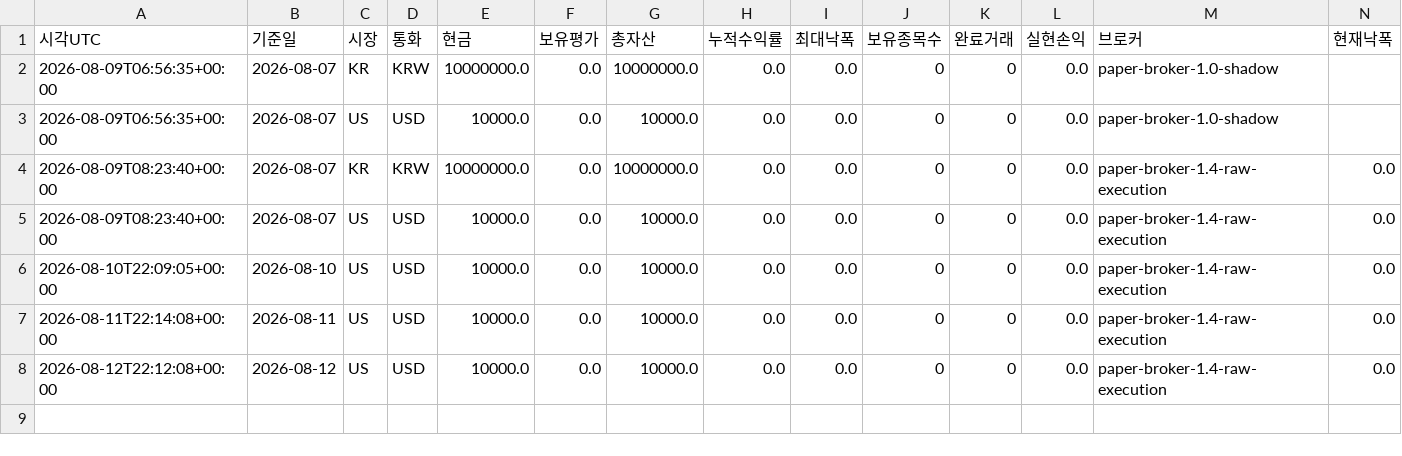
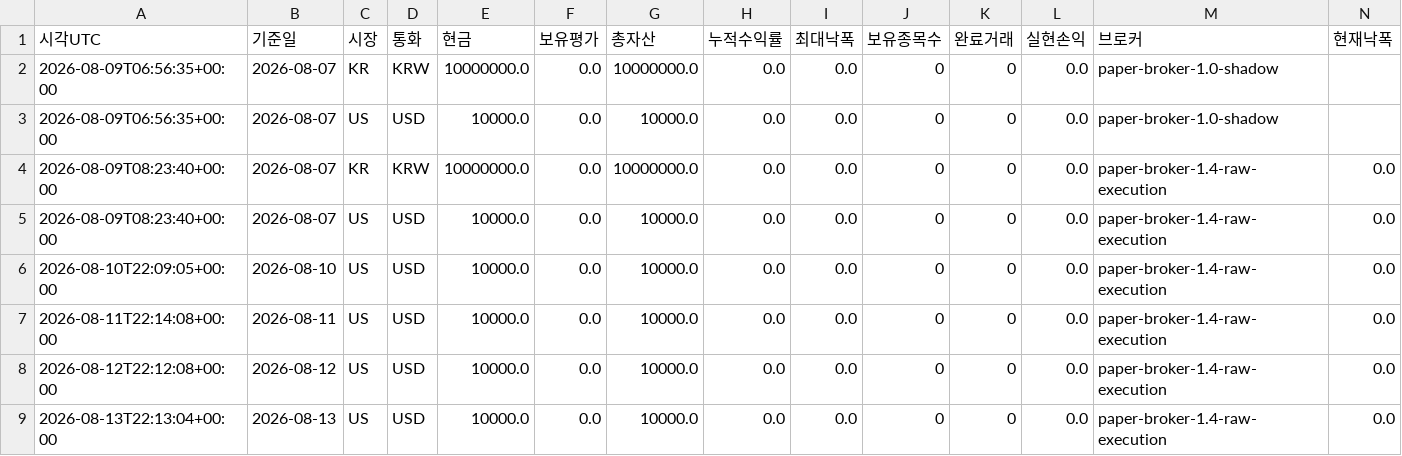
Before and after one commit to dg4200355-arch/apex-ai-trading-bot, a CSV file: reports/paper_account.csv, drawn as a sheet; only a part is shown; rows hold the shown columns only; the diff names each change by its address in the sheet, - before the commit and + after, or states it on an @@ line.

```diff
--- a/reports/paper_account.csv
+++ b/reports/paper_account.csv
+row 9: 2026-08-13T22:13:04+00:00 | 2026-08-13 | US | USD | 10000.0 | 0.0 | 10000.0 | 0.0 | 0.0 | 0 | 0 | 0.0 | paper-broker-1.4-raw-execution | 0.0
```
Also changed, not shown: reports/latest_confirmation.csv, reports/latest_validation.csv, 9 other files.
